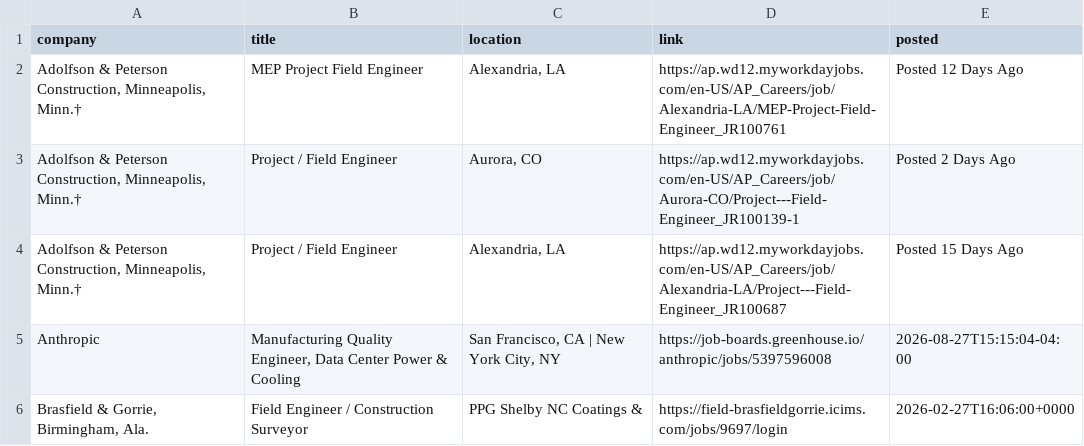
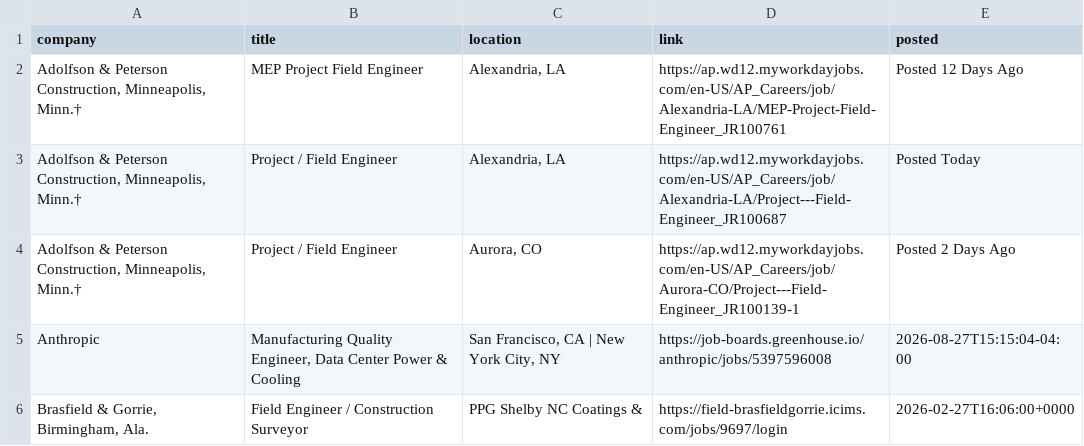
Before and after one commit to sandeepreddy46-max/Jobscrapper, a CSV file: current_jobs.csv, drawn as a sheet; only a part is shown; the diff covers the shown part only.

```diff
--- a/current_jobs.csv
+++ b/current_jobs.csv
@@ -2,4 +2,4 @@ company,title,location,link,posted
 "Adolfson & Peterson Construction, Minneapolis, Minn.†",MEP Project Field Engineer,"Alexandria, LA",https://ap.wd12.myworkdayjobs.com/en-US/AP_Careers/job/Alexandria-LA/MEP-Project-Field-Engineer_JR100761,Posted 12 Days Ago
+"Adolfson & Peterson Construction, Minneapolis, Minn.†",Project / Field Engineer,"Alexandria, LA",https://ap.wd12.myworkdayjobs.com/en-US/AP_Careers/job/Alexandria-LA/Project---Field-Engineer_JR100687,Posted Today
 "Adolfson & Peterson Construction, Minneapolis, Minn.†",Project / Field Engineer,"Aurora, CO",https://ap.wd12.myworkdayjobs.com/en-US/AP_Careers/job/Aurora-CO/Project---Field-Engineer_JR100139-1,Posted 2 Days Ago
-"Adolfson & Peterson Construction, Minneapolis, Minn.†",Project / Field Engineer,"Alexandria, LA",https://ap.wd12.myworkdayjobs.com/en-US/AP_Careers/job/Alexandria-LA/Project---Field-Engineer_JR100687,Posted 15 Days Ago
 Anthropic,"Manufacturing Quality Engineer, Data Center Power & Cooling","San Francisco, CA | New York City, NY",https://job-boards.greenhouse.io/anthropic/jobs/5397596008,2026-08-27T15:15:04-04:00
```
Also changed, not shown: 4 added rows, 4 removed rows, 22 moved rows and 14 edited cells elsewhere in this file, new_jobs.csv, seen_links.csv, 3 other files.
